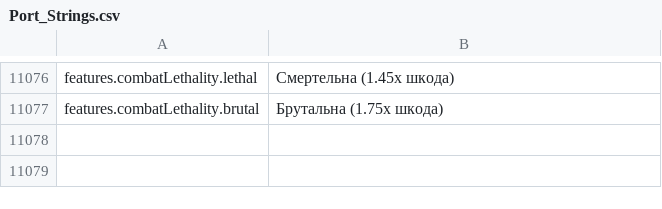
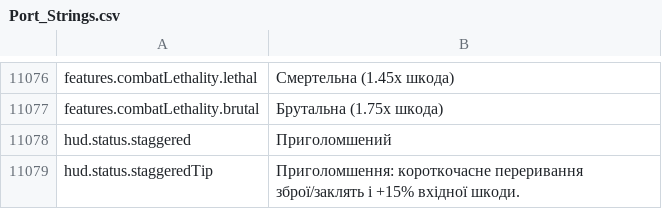
Before and after one commit to Chuz13/daggerfall-forever, a CSV file: locales/uk/Port_Strings.csv, drawn as a sheet; only a part is shown, gaps mark what is left out; the diff names each change by its address in the sheet, - before the commit and + after, or states it on an @@ line.

Commit message:
feat(balance): Block 3 stagger/overreach rebalance, hard player stagger, L5 tells, live reflexes

```diff
--- a/locales/uk/Port_Strings.csv
+++ b/locales/uk/Port_Strings.csv
+row 11078: hud.status.staggered | Приголомшений
+row 11079: hud.status.staggeredTip | Приголомшення: короткочасне переривання зброї/заклять і +15% вхідної шкоди.
```
Also changed, not shown: locales/el/Port_Strings.csv, locales/ja/Port_Strings.csv, 50 other files.
